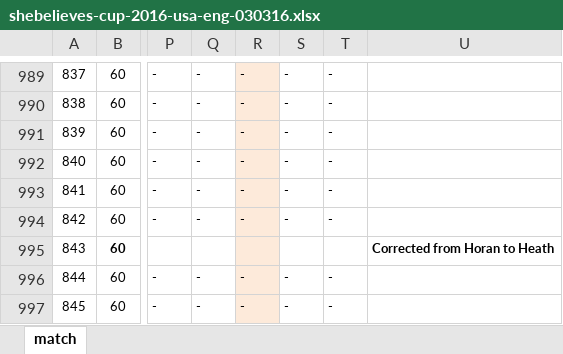
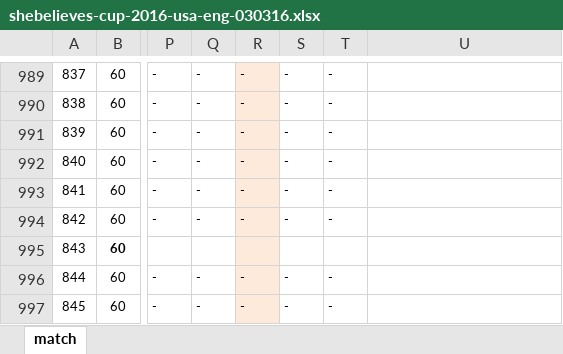
Before and after one commit to alfredomartinezjr/wosostats, an Excel workbook: source/excel/shebelieves-cup-2016-usa-eng-030316.xlsx, sheet match, drawn as a sheet; only a part is shown, gaps mark what is left out; values as stored, in another font and other column widths than the file's, no borders; the diff covers the shown part only; the diff names each change by its address in the sheet, - before the commit and + after, or states it on an @@ line.

```diff
--- a/source/excel/shebelieves-cup-2016-usa-eng-030316.xlsx (sheet match)
+++ b/source/excel/shebelieves-cup-2016-usa-eng-030316.xlsx (sheet match)
-U995: Corrected from Horan to Heath
+U995: (empty)
```
Also changed, not shown: 12 edited cells elsewhere in this sheet, source/excel/international-friendlies-2016-usa-col-041016.xlsx, source/excel/nwsl-2016-bos-crs-050716.xlsx, 2 other files.
